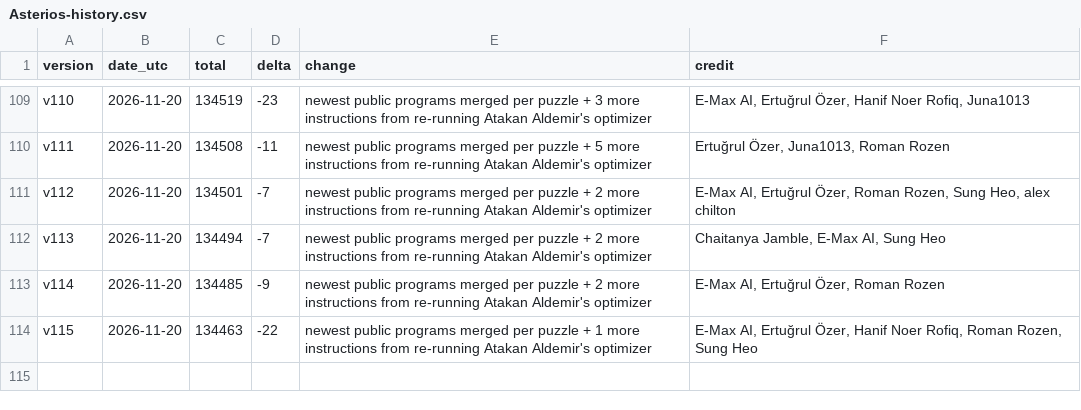
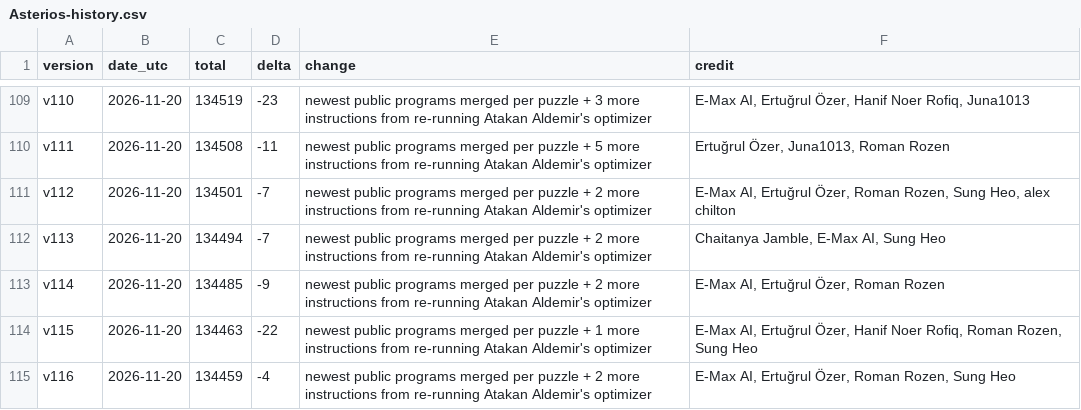
Before and after one commit to Doubao-of-hy/Santa_2026, a CSV file: public-assisted/Asterios-history.csv, drawn as a sheet; only a part is shown, gaps mark what is left out.

```diff
--- a/public-assisted/Asterios-history.csv
+++ b/public-assisted/Asterios-history.csv
@@ -114 +114,2 @@ v114,2026-11-20,134485,-9,newest public programs merged per puzzle + 2 more inst
 v115,2026-11-20,134463,-22,newest public programs merged per puzzle + 1 more instructions from re-running Atakan Aldemir's optimizer,"E-Max AI, Ertuğrul Özer, Hanif Noer Rofiq, Roman Rozen, Sung Heo"
+v116,2026-11-20,134459,-4,newest public programs merged per puzzle + 2 more instructions from re-running Atakan Aldemir's optimizer,"E-Max AI, Ertuğrul Özer, Roman Rozen, Sung Heo"
```
Also changed, not shown: collaboration/puzzle-bounds.csv, public-assisted/origins.csv, 21 other files.
